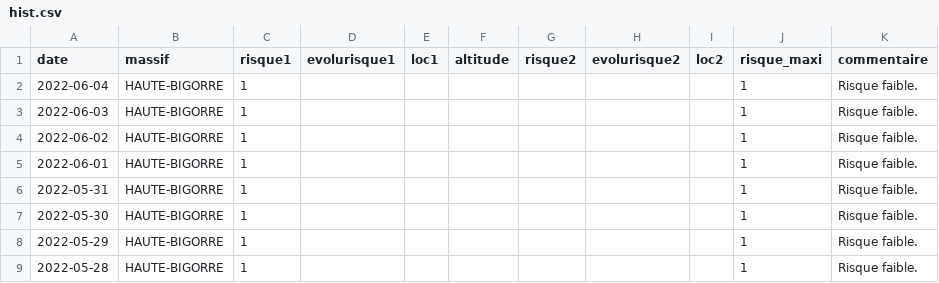
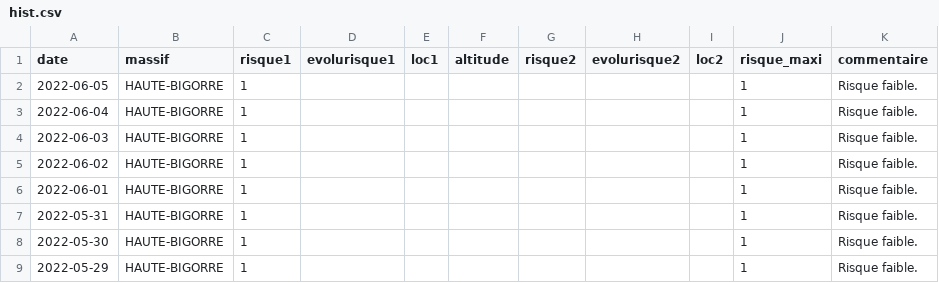
Before and after one commit to qloridant/meteofrance_bra_hist, a CSV file: src/data/HAUTE-BIGORRE/hist.csv, drawn as a sheet; only a part is shown; the shorter side is filled out with more unchanged rows.

Commit message:
Daily automatic file update

```diff
--- a/src/data/HAUTE-BIGORRE/hist.csv
+++ b/src/data/HAUTE-BIGORRE/hist.csv
@@ -1,2 +1,3 @@
 date, massif, risque1, evolurisque1, loc1, altitude, risque2, evolurisque2, loc2, risque_maxi, commentaire
+2022-06-05,HAUTE-BIGORRE,1,,,,,,,1,Risque faible.
 2022-06-04,HAUTE-BIGORRE,1,,,,,,,1,Risque faible.
```
